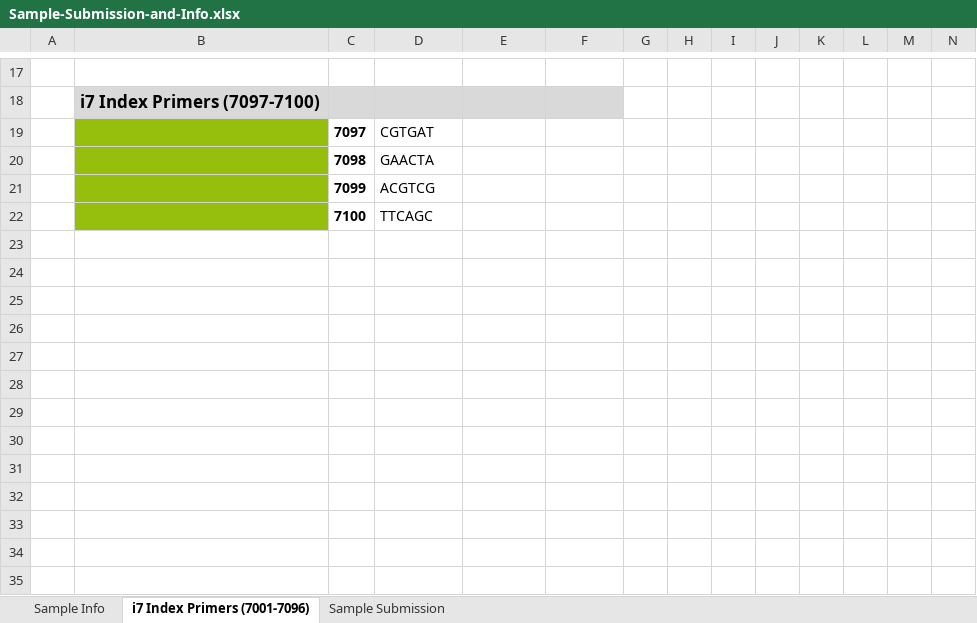
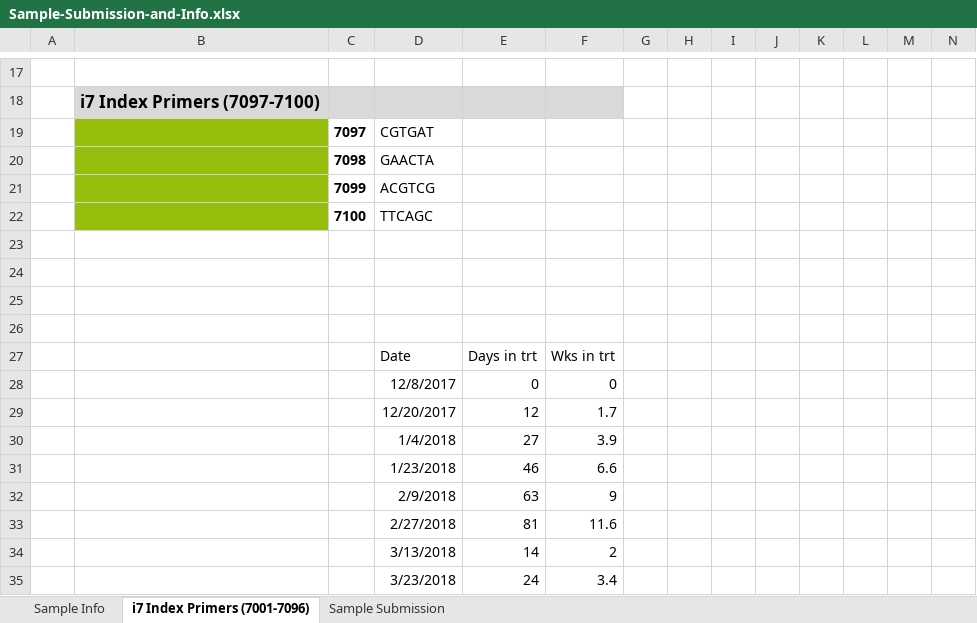
Before and after one commit to fish546-2018/laura-quantseq, an Excel workbook: data/library-prep/Sample-Submission-and-Info.xlsx, sheet i7 Index Primers (7001-7096), drawn as a sheet; only a part is shown, gaps mark what is left out; values as stored, in another font and other column widths than the file's, no borders; rows hold the shown columns only; the diff names each change by its address in the sheet, - before the commit and + after, or states it on an @@ line.

```diff
--- a/data/library-prep/Sample-Submission-and-Info.xlsx (sheet i7 Index Primers (7001-7096))
+++ b/data/library-prep/Sample-Submission-and-Info.xlsx (sheet i7 Index Primers (7001-7096))
+row 23: (empty)
+row 24: (empty)
+row 25: (empty)
+row 26: (empty)
+row 27:  |  |  | Date | Days in trt | Wks in trt
+row 28:  |  |  | 12/8/2017 | 0 | 0
+row 29:  |  |  | 12/20/2017 | 12 | 1.7
+row 30:  |  |  | 1/4/2018 | 27 | 3.9
+row 31:  |  |  | 1/23/2018 | 46 | 6.6
+row 32:  |  |  | 2/9/2018 | 63 | 9
+row 33:  |  |  | 2/27/2018 | 81 | 11.6
+row 34:  |  |  | 3/13/2018 | 14 | 2
+row 35:  |  |  | 3/23/2018 | 24 | 3.4
```
Also changed, not shown: sheet Sample Info, charts or pictures, data/library-prep/2019-July_RNA-isolation-ctenidia-larvae.xlsx, 3 other files.
